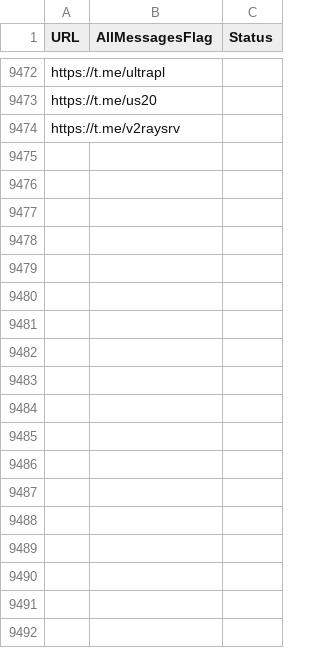
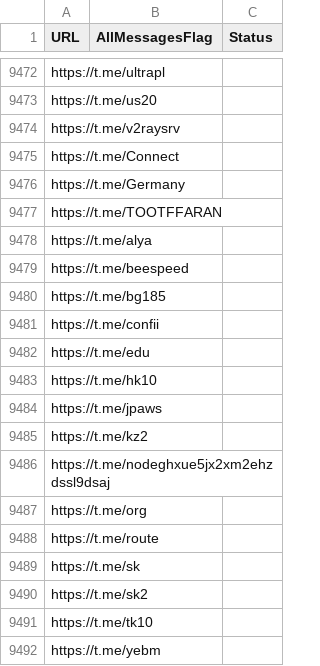
Before and after one commit to RaminTabriz/V2rayCollector, a CSV file: channels.csv, drawn as a sheet; only a part is shown, gaps mark what is left out; the diff names each change by its address in the sheet, - before the commit and + after, or states it on an @@ line.

```diff
--- a/channels.csv
+++ b/channels.csv
+row 9475: https://t.me/Connect
+row 9476: https://t.me/Germany
+row 9477: https://t.me/TOOTFFARAN
+row 9478: https://t.me/alya
+row 9479: https://t.me/beespeed
+row 9480: https://t.me/bg185
+row 9481: https://t.me/confii
+row 9482: https://t.me/edu
+row 9483: https://t.me/hk10
+row 9484: https://t.me/jpaws
+row 9485: https://t.me/kz2
+row 9486: https://t.me/nodeghxue5jx2xm2ehzdssl9dsaj
+row 9487: https://t.me/org
+row 9488: https://t.me/route
+row 9489: https://t.me/sk
+row 9490: https://t.me/sk2
+row 9491: https://t.me/tk10
+row 9492: https://t.me/yebm
```
Also changed, not shown: stats/history.csv, 2 other files.
